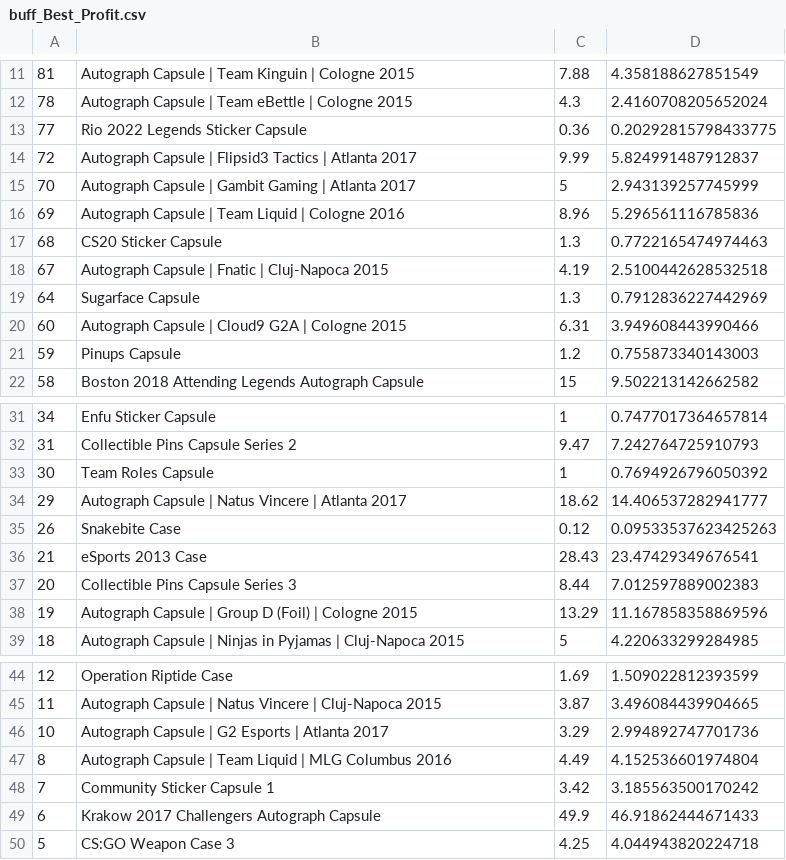
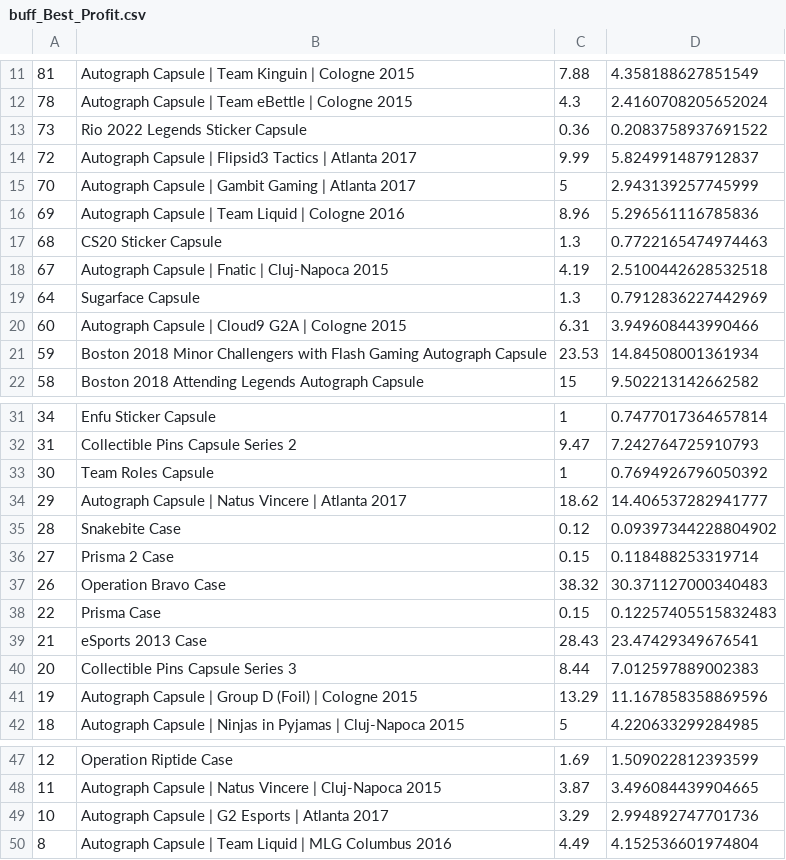
Before and after one commit to AUTACE/Trade_Data, a CSV file: buff_Best_Profit.csv, drawn as a sheet; only a part is shown, gaps mark what is left out.

Commit message:
Uploaded via octonode

```diff
--- a/buff_Best_Profit.csv
+++ b/buff_Best_Profit.csv
@@ -12,3 +12,3 @@
 78;Autograph Capsule | Team eBettle | Cologne 2015;4.3;2.4160708205652024
-77;Rio 2022 Legends Sticker Capsule;0.36;0.20292815798433775
+73;Rio 2022 Legends Sticker Capsule;0.36;0.2083758937691522
 72;Autograph Capsule | Flipsid3 Tactics | Atlanta 2017;9.99;5.824991487912837
@@ -20,3 +20,3 @@
 60;Autograph Capsule | Cloud9 G2A | Cologne 2015;6.31;3.949608443990466
-59;Pinups Capsule;1.2;0.755873340143003
+59;Boston 2018 Minor Challengers with Flash Gaming Autograph Capsule;23.53;14.84508001361934
 58;Boston 2018 Attending Legends Autograph Capsule;15;9.502213142662582
@@ -34,3 +34,6 @@
 29;Autograph Capsule | Natus Vincere | Atlanta 2017;18.62;14.406537282941777
-26;Snakebite Case;0.12;0.09533537623425263
+28;Snakebite Case;0.12;0.09397344228804902
+27;Prisma 2 Case;0.15;0.118488253319714
+26;Operation Bravo Case;38.32;30.371127000340483
+22;Prisma Case;0.15;0.12257405515832483
 21;eSports 2013 Case;28.43;23.47429349676541
@@ -47,4 +50 @@
 8;Autograph Capsule | Team Liquid | MLG Columbus 2016;4.49;4.152536601974804
-7;Community Sticker Capsule 1;3.42;3.185563500170242
-6;Krakow 2017 Challengers Autograph Capsule;49.9;46.91862444671433
-5;CS:GO Weapon Case 3;4.25;4.044943820224718
```
